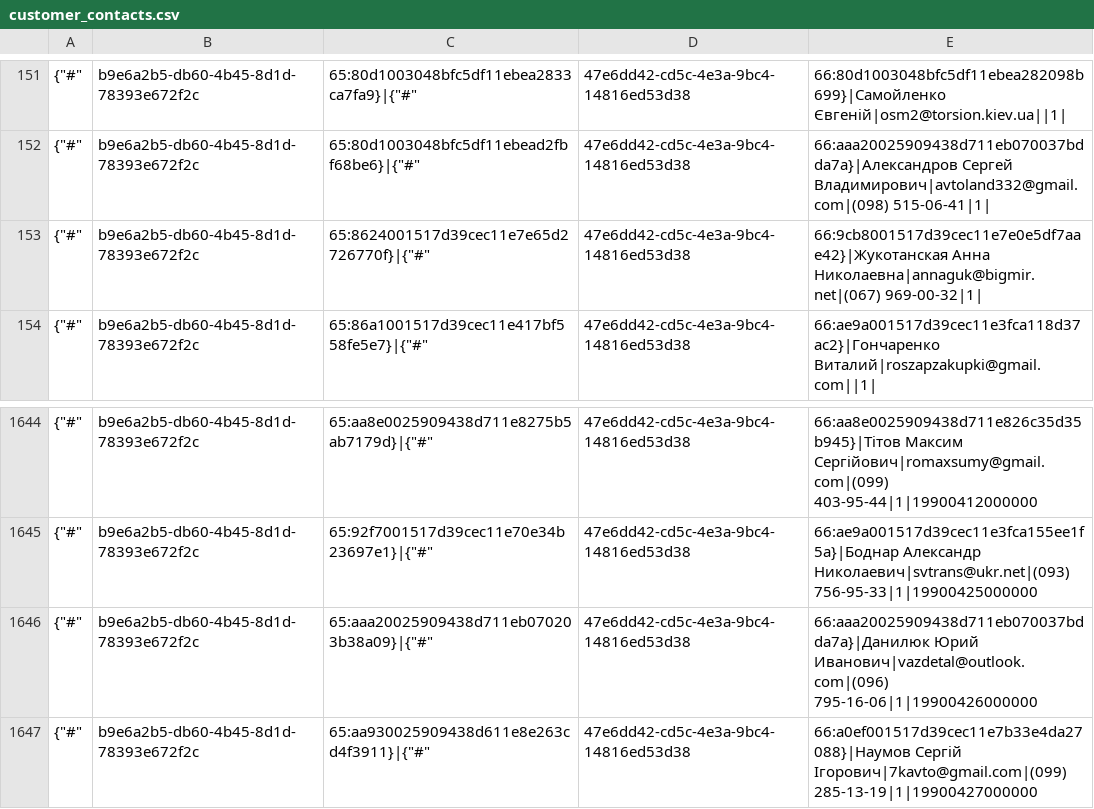
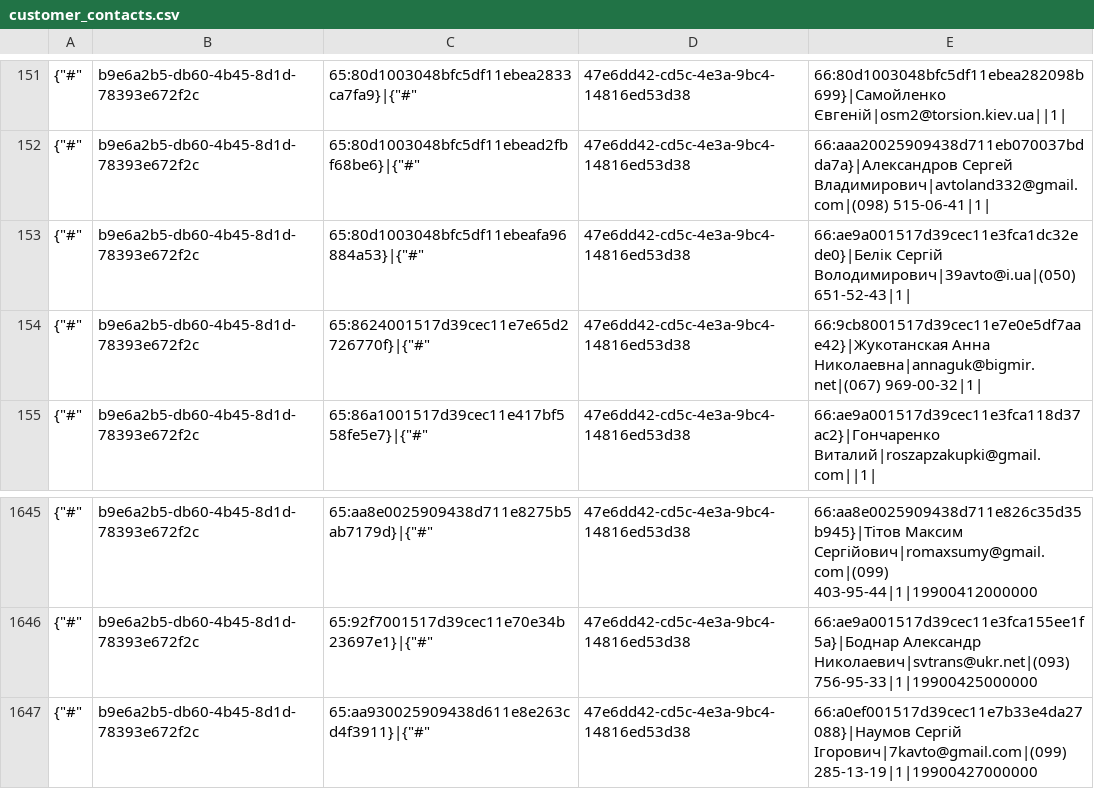
Before and after one commit to TorsionGroup/decort_shop, a CSV file: decort_shop/shop/load_data/cache/customer_contacts.csv, drawn as a sheet; only a part is shown, gaps mark what is left out.

```diff
--- a/decort_shop/shop/load_data/cache/customer_contacts.csv
+++ b/decort_shop/shop/load_data/cache/customer_contacts.csv
@@ -152,2 +152,3 @@
 {"#",b9e6a2b5-db60-4b45-8d1d-78393e672f2c,65:80d1003048bfc5df11ebead2fbf68be6}|{"#",47e6dd42-cd5c-4e3a-9bc4-14816ed53d38,66:aaa20025909438d711eb070037bdda7a}|Александров Сергей Владимирович|avtoland332@gmail.com|(098) 515-06-41|1|
+{"#",b9e6a2b5-db60-4b45-8d1d-78393e672f2c,65:80d1003048bfc5df11ebeafa96884a53}|{"#",47e6dd42-cd5c-4e3a-9bc4-14816ed53d38,66:ae9a001517d39cec11e3fca1dc32ede0}|Белік Сергій Володимирович|39avto@i.ua|(050) 651-52-43|1|
 {"#",b9e6a2b5-db60-4b45-8d1d-78393e672f2c,65:8624001517d39cec11e7e65d2726770f}|{"#",47e6dd42-cd5c-4e3a-9bc4-14816ed53d38,66:9cb8001517d39cec11e7e0e5df7aae42}|Жукотанская Анна Николаевна|annaguk@bigmir.net|(067) 969-00-32|1|
@@ -1645,3 +1646,2 @@
 {"#",b9e6a2b5-db60-4b45-8d1d-78393e672f2c,65:92f7001517d39cec11e70e34b23697e1}|{"#",47e6dd42-cd5c-4e3a-9bc4-14816ed53d38,66:ae9a001517d39cec11e3fca155ee1f5a}|Боднар Александр Николаевич|svtrans@ukr.net|(093) 756-95-33|1|19900425000000
-{"#",b9e6a2b5-db60-4b45-8d1d-78393e672f2c,65:aaa20025909438d711eb070203b38a09}|{"#",47e6dd42-cd5c-4e3a-9bc4-14816ed53d38,66:aaa20025909438d711eb070037bdda7a}|Данилюк Юрий Иванович|vazdetal@outlook.com|(096) 795-16-06|1|19900426000000
 {"#",b9e6a2b5-db60-4b45-8d1d-78393e672f2c,65:aa930025909438d611e8e263cd4f3911}|{"#",47e6dd42-cd5c-4e3a-9bc4-14816ed53d38,66:a0ef001517d39cec11e7b33e4da27088}|Наумов Сергій  Ігорович|7kavto@gmail.com|(099) 285-13-19|1|19900427000000
```
Also changed, not shown: decort_shop/shop/load_data/cache/balances.csv, decort_shop/shop/load_data/cache/dropshipping_wallet.csv, 15 other files.
